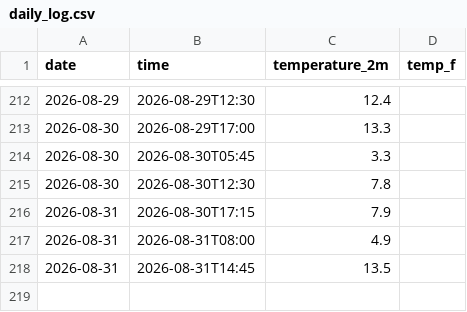
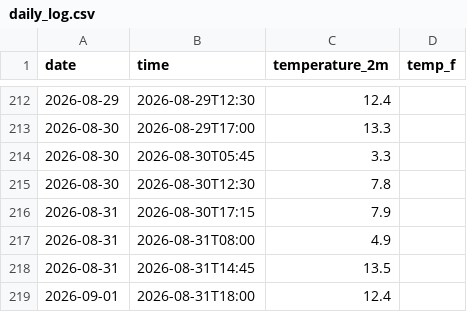
Before and after one commit to bargalsaesha/weather-tracker, a CSV file: daily_log.csv, drawn as a sheet; only a part is shown, gaps mark what is left out; the diff names each change by its address in the sheet, - before the commit and + after, or states it on an @@ line.

```diff
--- a/daily_log.csv
+++ b/daily_log.csv
+row 219: 2026-09-01 | 2026-08-31T18:00 | 12.4
```
Also changed, not shown: 1 other file.
